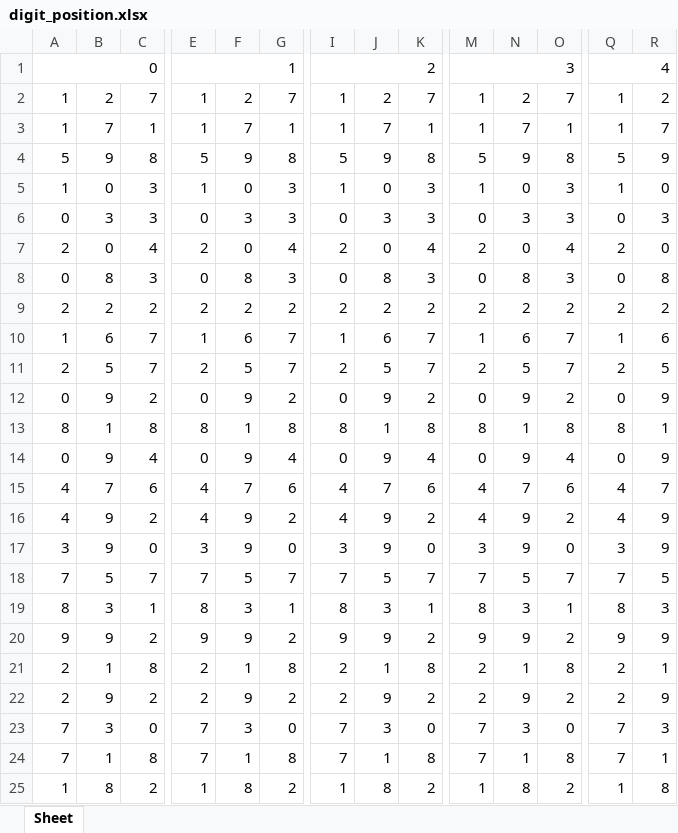
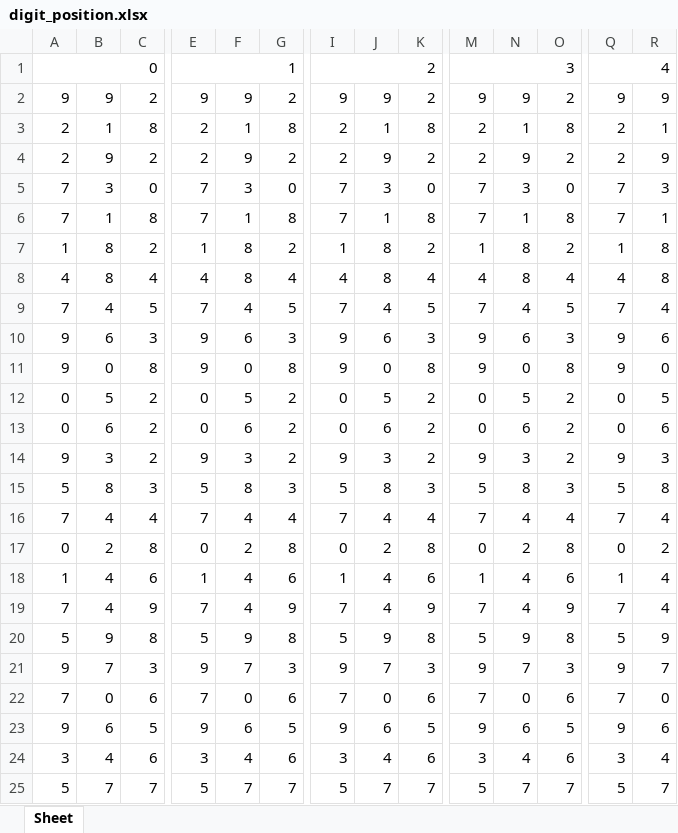
Before and after one commit to jsuci/gidapp, an Excel workbook: swertres/digit_position.xlsx, sheet Sheet, drawn as a sheet; only a part is shown, gaps mark what is left out; the shorter side is filled out with more unchanged rows; values as stored, in another font and other column widths than the file's, no cell formats; removed rows and columns are numbered as before the commit, all else as after; rows hold the shown columns only; the diff covers the shown part only; the diff names each change by its address in the sheet, - before the commit and + after, or states it on an @@ line.

```diff
--- a/swertres/digit_position.xlsx (sheet Sheet)
+++ b/swertres/digit_position.xlsx (sheet Sheet)
-row 2: 1 | 2 | 7 | 1 | 2 | 7 | 1 | 2 | 7 | 1 | 2 | 7 | 1 | 2
-row 3: 1 | 7 | 1 | 1 | 7 | 1 | 1 | 7 | 1 | 1 | 7 | 1 | 1 | 7
-row 4: 5 | 9 | 8 | 5 | 9 | 8 | 5 | 9 | 8 | 5 | 9 | 8 | 5 | 9
@@ row 5 moved to row 990: 1 @@
-row 6: 0 | 3 | 3 | 0 | 3 | 3 | 0 | 3 | 3 | 0 | 3 | 3 | 0 | 3
-row 7: 2 | 0 | 4 | 2 | 0 | 4 | 2 | 0 | 4 | 2 | 0 | 4 | 2 | 0
-row 8: 0 | 8 | 3 | 0 | 8 | 3 | 0 | 8 | 3 | 0 | 8 | 3 | 0 | 8
-row 9: 2 | 2 | 2 | 2 | 2 | 2 | 2 | 2 | 2 | 2 | 2 | 2 | 2 | 2
-row 10: 1 | 6 | 7 | 1 | 6 | 7 | 1 | 6 | 7 | 1 | 6 | 7 | 1 | 6
-row 11: 2 | 5 | 7 | 2 | 5 | 7 | 2 | 5 | 7 | 2 | 5 | 7 | 2 | 5
-row 12: 0 | 9 | 2 | 0 | 9 | 2 | 0 | 9 | 2 | 0 | 9 | 2 | 0 | 9
-row 13: 8 | 1 | 8 | 8 | 1 | 8 | 8 | 1 | 8 | 8 | 1 | 8 | 8 | 1
-row 14: 0 | 9 | 4 | 0 | 9 | 4 | 0 | 9 | 4 | 0 | 9 | 4 | 0 | 9
-row 15: 4 | 7 | 6 | 4 | 7 | 6 | 4 | 7 | 6 | 4 | 7 | 6 | 4 | 7
-row 16: 4 | 9 | 2 | 4 | 9 | 2 | 4 | 9 | 2 | 4 | 9 | 2 | 4 | 9
-row 17: 3 | 9 | 0 | 3 | 9 | 0 | 3 | 9 | 0 | 3 | 9 | 0 | 3 | 9
-row 18: 7 | 5 | 7 | 7 | 5 | 7 | 7 | 5 | 7 | 7 | 5 | 7 | 7 | 5
-row 19: 8 | 3 | 1 | 8 | 3 | 1 | 8 | 3 | 1 | 8 | 3 | 1 | 8 | 3
```
Also changed, not shown: 17 added rows elsewhere in this sheet, cell formats, swertres/excel_results.xlsx, swertres/excel_results_2.xlsx, 21 other files.
